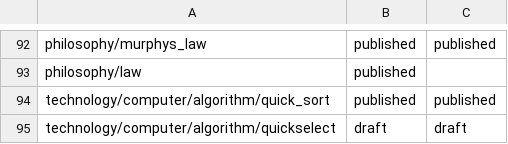
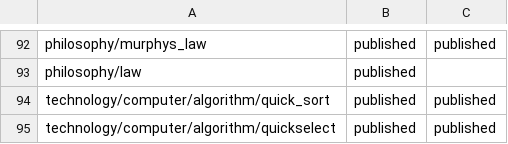
Before and after one commit to ujnotes/web-site, a TSV file: Config/Translations.tsv, drawn as a sheet; only a part is shown, gaps mark what is left out.

Commit message:
Mark Quickselect published in generated source

```diff
--- a/Config/Translations.tsv
+++ b/Config/Translations.tsv
@@ -94,2 +94,2 @@ philosophy/law	published
 technology/computer/algorithm/quick_sort	published	published
-technology/computer/algorithm/quickselect	draft	draft
+technology/computer/algorithm/quickselect	published	published
```
Also changed, not shown: Config/ID.tsv, Config/ID_hi.tsv, 2 other files.
